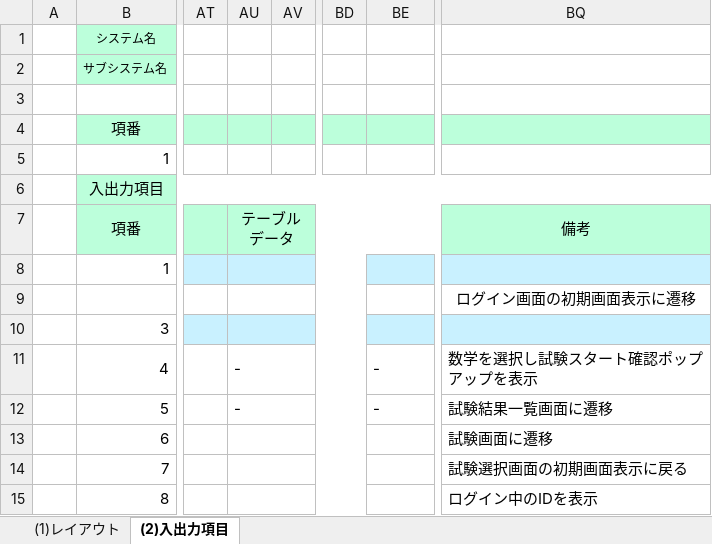
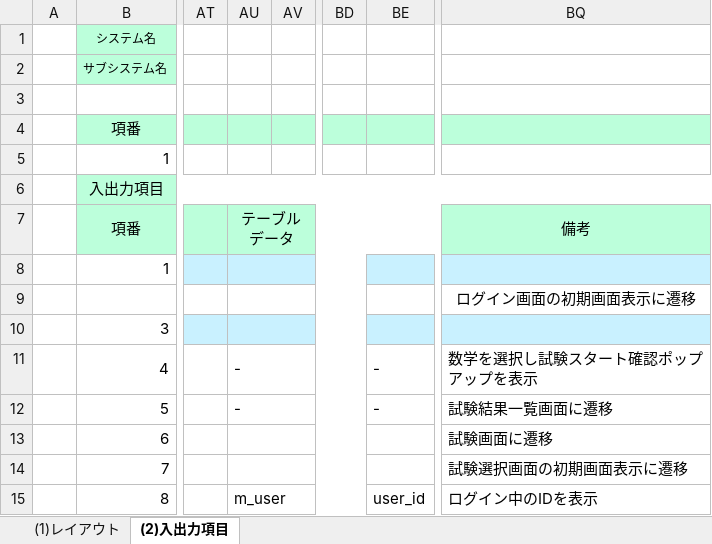
Before and after one commit to gips-yoshikawa/SYLPH-Project, an Excel workbook: 画面設計書/画面設計書_3_1_試験選択.xlsx, sheet (2)入出力項目, drawn as a sheet; only a part is shown, gaps mark what is left out; values as stored, in another font and other column widths than the file's, no borders; the diff names each change by its address in the sheet, - before the commit and + after, or states it on an @@ line.

Commit message:
Update 画面設計書_3_1_試験選択.xlsx

```diff
--- a/画面設計書/画面設計書_3_1_試験選択.xlsx (sheet (2)入出力項目)
+++ b/画面設計書/画面設計書_3_1_試験選択.xlsx (sheet (2)入出力項目)
-BQ14: 試験選択画面の初期画面表示に戻る
+BQ14: 試験選択画面の初期画面表示に遷移
-AU15: (empty)
+AU15: m_user
-BE15: (empty)
+BE15: user_id
```
